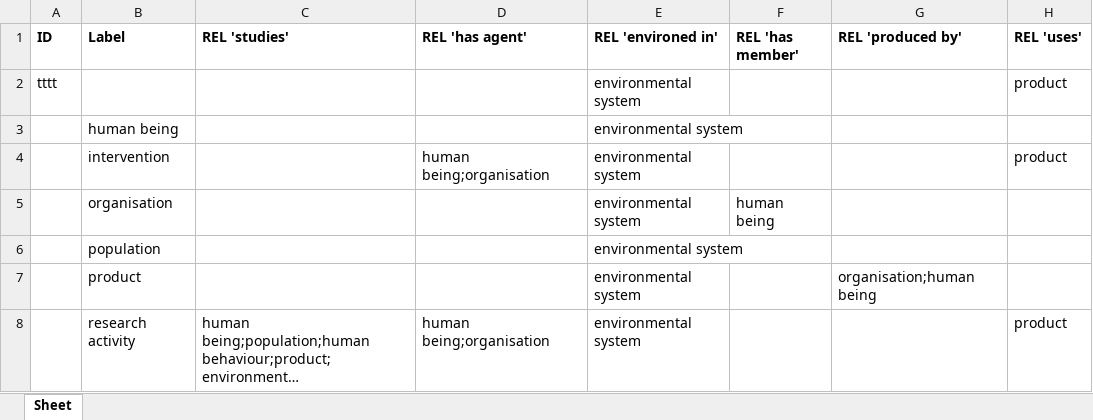
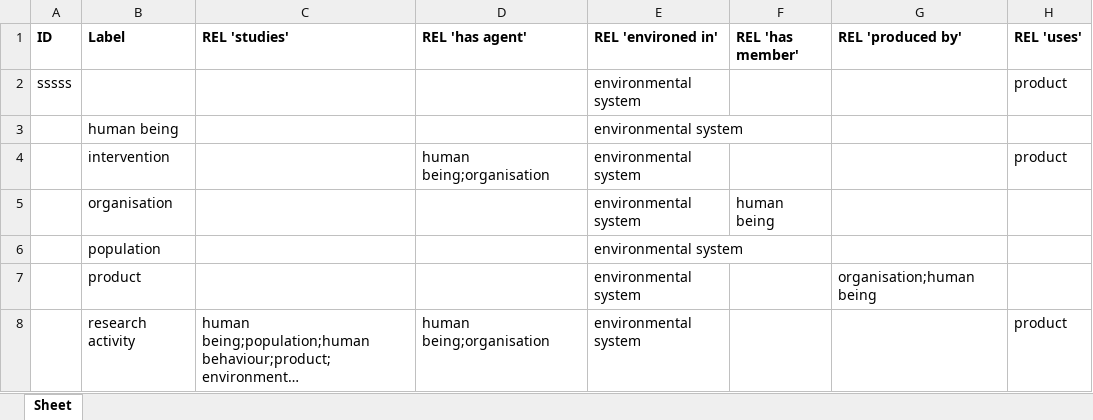
Before and after one commit to jannahastings/addiction-ontology, an Excel workbook: inputs/AddictO_Upper level.xlsx, sheet Sheet, drawn as a sheet; long unchanged cells end in …; values as stored, in another font and other column widths than the file's, no borders; the diff names each change by its address in the sheet, - before the commit and + after, or states it on an @@ line.

Commit message:
Updating AddictO_Upper level.xlsx

```diff
--- a/inputs/AddictO_Upper level.xlsx (sheet Sheet)
+++ b/inputs/AddictO_Upper level.xlsx (sheet Sheet)
-A2 (ID): tttt
+A2 (ID): sssss
```
